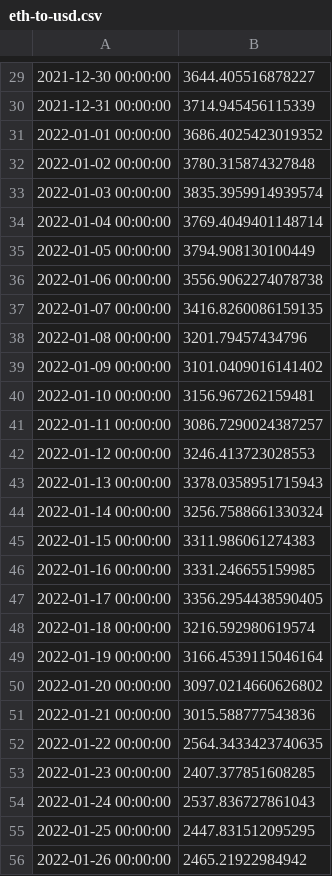
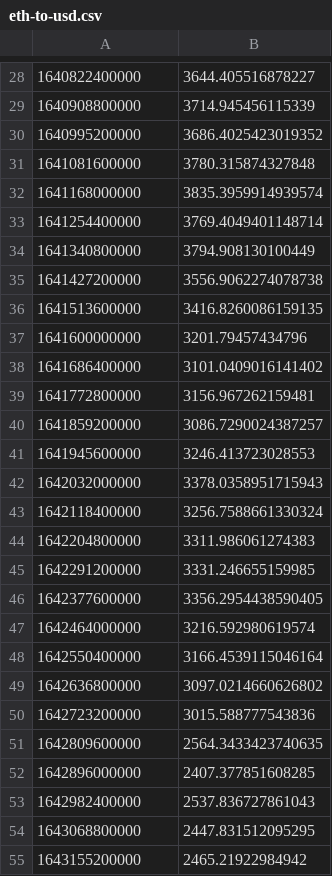
Before and after one commit to gtl3/gtl3.github.io, a CSV file: eth-to-usd.csv, drawn as a sheet; only a part is shown, gaps mark what is left out; the diff covers the shown part only.

```diff
--- a/eth-to-usd.csv
+++ b/eth-to-usd.csv
@@ -29,28 +28,28 @@
-"2021-12-30 00:00:00",3644.405516878227
-"2021-12-31 00:00:00",3714.945456115339
-"2022-01-01 00:00:00",3686.4025423019352
-"2022-01-02 00:00:00",3780.315874327848
-"2022-01-03 00:00:00",3835.3959914939574
-"2022-01-04 00:00:00",3769.4049401148714
-"2022-01-05 00:00:00",3794.908130100449
-"2022-01-06 00:00:00",3556.9062274078738
-"2022-01-07 00:00:00",3416.8260086159135
-"2022-01-08 00:00:00",3201.79457434796
-"2022-01-09 00:00:00",3101.0409016141402
-"2022-01-10 00:00:00",3156.967262159481
-"2022-01-11 00:00:00",3086.7290024387257
-"2022-01-12 00:00:00",3246.413723028553
-"2022-01-13 00:00:00",3378.0358951715943
-"2022-01-14 00:00:00",3256.7588661330324
-"2022-01-15 00:00:00",3311.986061274383
-"2022-01-16 00:00:00",3331.246655159985
-"2022-01-17 00:00:00",3356.2954438590405
-"2022-01-18 00:00:00",3216.592980619574
-"2022-01-19 00:00:00",3166.4539115046164
-"2022-01-20 00:00:00",3097.0214660626802
-"2022-01-21 00:00:00",3015.588777543836
-"2022-01-22 00:00:00",2564.3433423740635
-"2022-01-23 00:00:00",2407.377851608285
-"2022-01-24 00:00:00",2537.836727861043
-"2022-01-25 00:00:00",2447.831512095295
-"2022-01-26 00:00:00",2465.21922984942
+1640822400000,3644.405516878227
+1640908800000,3714.945456115339
+1640995200000,3686.4025423019352
+1641081600000,3780.315874327848
+1641168000000,3835.3959914939574
+1641254400000,3769.4049401148714
+1641340800000,3794.908130100449
+1641427200000,3556.9062274078738
+1641513600000,3416.8260086159135
+1641600000000,3201.79457434796
+1641686400000,3101.0409016141402
+1641772800000,3156.967262159481
+1641859200000,3086.7290024387257
+1641945600000,3246.413723028553
+1642032000000,3378.0358951715943
+1642118400000,3256.7588661330324
+1642204800000,3311.986061274383
+1642291200000,3331.246655159985
+1642377600000,3356.2954438590405
+1642464000000,3216.592980619574
+1642550400000,3166.4539115046164
+1642636800000,3097.0214660626802
+1642723200000,3015.588777543836
+1642809600000,2564.3433423740635
+1642896000000,2407.377851608285
+1642982400000,2537.836727861043
+1643068800000,2447.831512095295
+1643155200000,2465.21922984942
```
Also changed, not shown: 1 removed row and 33 edited cells elsewhere in this file.
